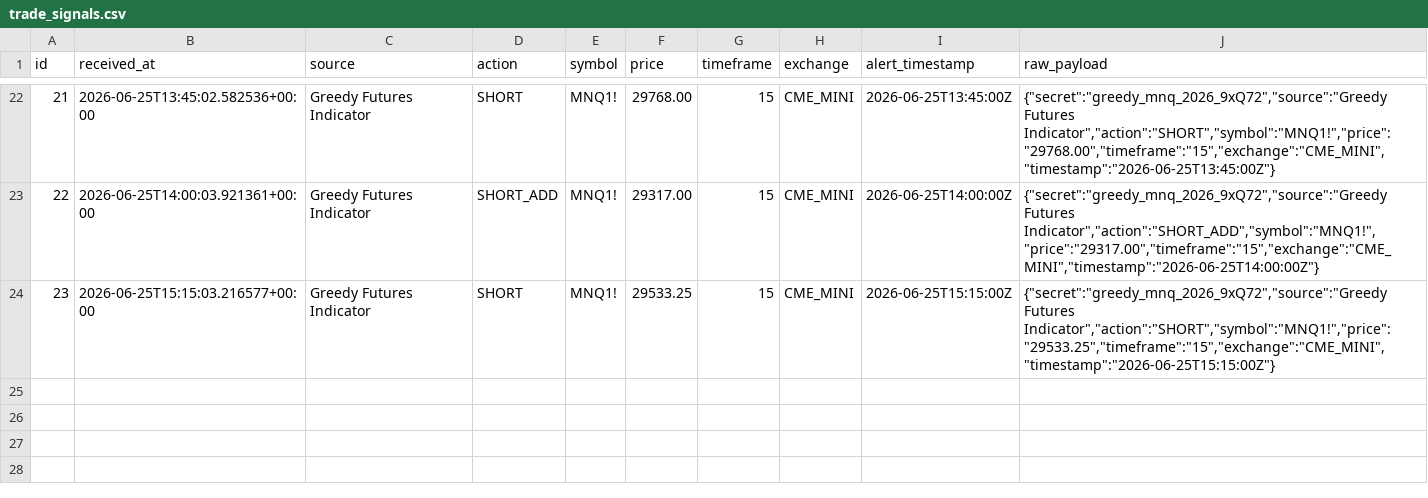
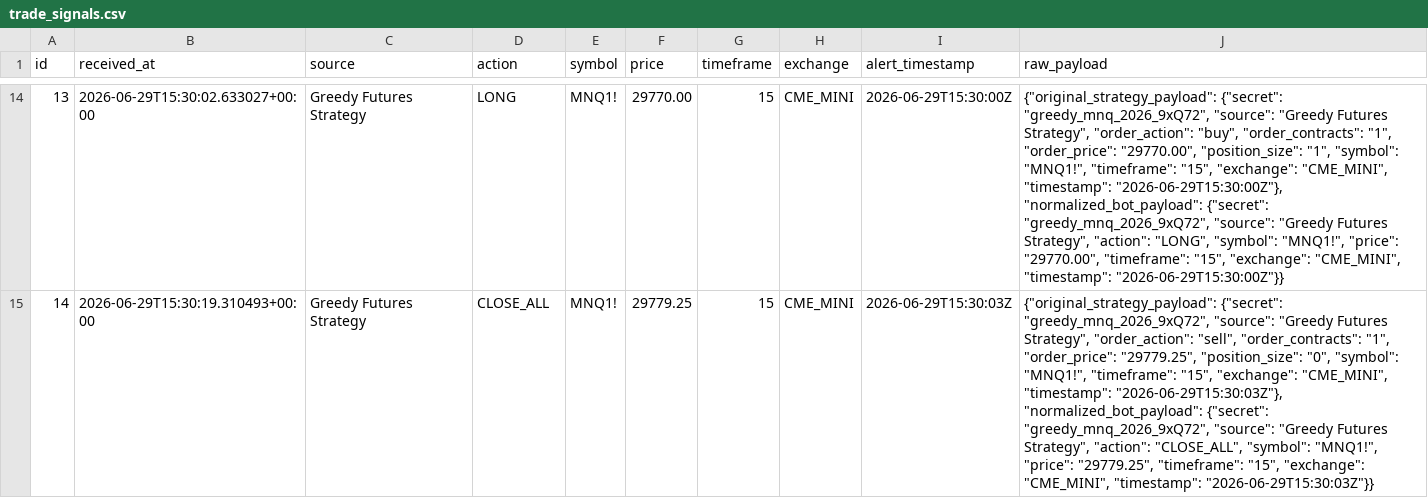
Before and after one commit to ifeanchi/tradingViewWebhookBot, a CSV file: trade_signals.csv, drawn as a sheet; only a part is shown, gaps mark what is left out; removed rows and columns are numbered as before the commit, all else as after; the diff covers the shown part only; the diff names each change by its address in the sheet, - before the commit and + after, or states it on an @@ line.

Commit message:
Add trade signals archive for Greedy Futures Indicator with various actions and timestamps

```diff
--- a/trade_signals.csv
+++ b/trade_signals.csv
@@ column A (id) renumbered between rows 2 and 15 @@
-B14 (received_at): 2026-06-25T13:45:02.582536+00:00
+B14 (received_at): 2026-06-29T15:30:02.633027+00:00
-C14:C15 (source): Greedy Futures Indicator
+C14:C15 (source): Greedy Futures Strategy
-D14 (action): SHORT
+D14 (action): LONG
-F14 (price): 29768.00
+F14 (price): 29770.00
-I14 (alert_timestamp): 2026-06-25T13:45:00Z
+I14 (alert_timestamp): 2026-06-29T15:30:00Z
-J14 (raw_payload): {"secret":"greedy_mnq_2026_9xQ72","source":"Greedy Futures Indicator","action":"SHORT","symbol":"MNQ1!","price":"29768.00","timeframe":"15","exchange":"CME_MINI","timestamp":"2026-06-25T13:45:00Z"}
+J14 (raw_payload): {"original_strategy_payload": {"secret": "greedy_mnq_2026_9xQ72", "source": "Greedy Futures Strategy", "order_action": "buy", "order_contracts": "1", "order_price": "29770.00", "position_size": "1", "symbol": "MNQ1!", "timeframe": "15", "exchange": "CME_MINI", "timestamp": "2026-06-29T15:30:00Z"}, "normalized_bot_payload": {"secret": "greedy_mnq_2026_9xQ72", "source": "Greedy Futures Strategy", "action": "LONG", "symbol": "MNQ1!", "price": "29770.00", "timeframe": "15", "exchange": "CME_MINI", "timestamp": "2026-06-29T15:30:00Z"}}
-B15 (received_at): 2026-06-25T14:00:03.921361+00:00
+B15 (received_at): 2026-06-29T15:30:19.310493+00:00
-D15 (action): SHORT_ADD
+D15 (action): CLOSE_ALL
-F15 (price): 29317.00
+F15 (price): 29779.25
-I15 (alert_timestamp): 2026-06-25T14:00:00Z
+I15 (alert_timestamp): 2026-06-29T15:30:03Z
-J15 (raw_payload): {"secret":"greedy_mnq_2026_9xQ72","source":"Greedy Futures Indicator","action":"SHORT_ADD","symbol":"MNQ1!","price":"29317.00","timeframe":"15","exchange":"CME_MINI","timestamp":"2026-06-25T14:00:00Z"}
+J15 (raw_payload): {"original_strategy_payload": {"secret": "greedy_mnq_2026_9xQ72", "source": "Greedy Futures Strategy", "order_action": "sell", "order_contracts": "1", "order_price": "29779.25", "position_size": "0", "symbol": "MNQ1!", "timeframe": "15", "exchange": "CME_MINI", "timestamp": "2026-06-29T15:30:03Z"}, "normalized_bot_payload": {"secret": "greedy_mnq_2026_9xQ72", "source": "Greedy Futures Strategy", "action": "CLOSE_ALL", "symbol": "MNQ1!", "price": "29779.25", "timeframe": "15", "exchange": "CME_MINI", "timestamp": "2026-06-29T15:30:03Z"}}
-row 24: 23 | 2026-06-25T15:15:03.216577+00:00 | Greedy Futures Indicator | SHORT | MNQ1! | 29533.25 | 15 | CME_MINI | 2026-06-25T15:15:00Z | {"secret":"greedy_mnq_2026_9xQ72","source":"Greedy Futures Indicator","action":"SHORT","symbol":"MNQ1!","price":"29533.25","timeframe":"15","exchange":"CME_MINI","timestamp":"2026-06-25T15:15:00Z"}
```
Also changed, not shown: 8 removed rows and 62 edited cells elsewhere in this file, performance_trades.csv, 6 other files.
